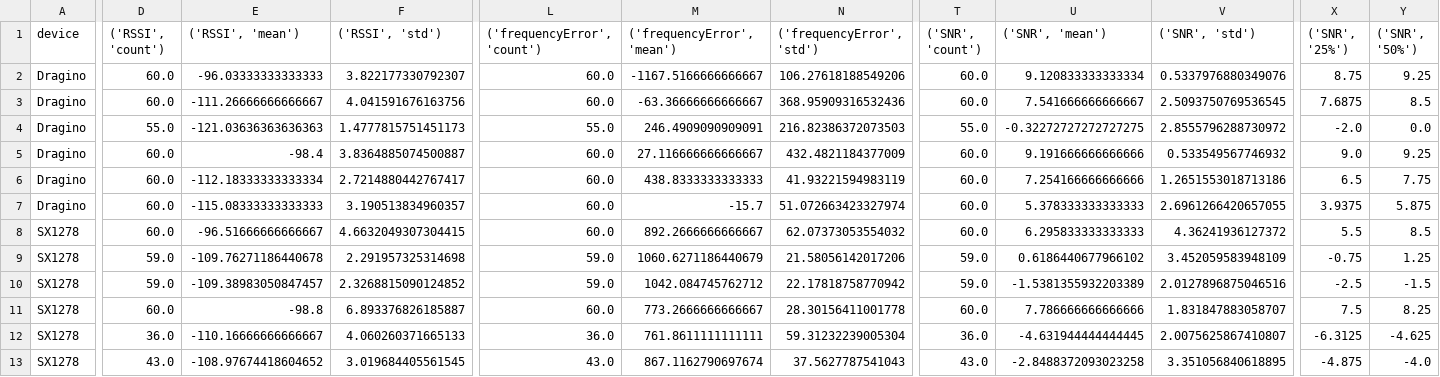
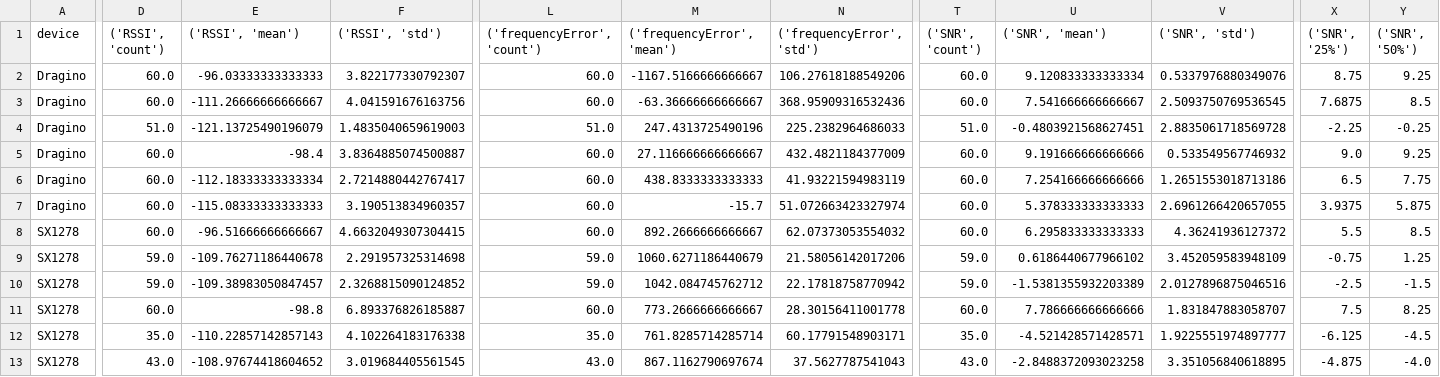
Before and after one commit to ming0520/LoRaHenry, a CSV file: All_SignalStrength_Analysis.csv, drawn as a sheet; only a part is shown, gaps mark what is left out; the diff covers the shown part only; the diff names each change by its address in the sheet, - before the commit and + after, or states it on an @@ line.

```diff
--- a/All_SignalStrength_Analysis.csv
+++ b/All_SignalStrength_Analysis.csv
-D4 (('RSSI', 'count')): 55.0
+D4 (('RSSI', 'count')): 51.0
-E4 (('RSSI', 'mean')): -121.03636363636363
+E4 (('RSSI', 'mean')): -121.13725490196079
-F4 (('RSSI', 'std')): 1.4777815751451173
+F4 (('RSSI', 'std')): 1.4835040659619003
-L4 (('frequencyError', 'count')): 55.0
+L4 (('frequencyError', 'count')): 51.0
-M4 (('frequencyError', 'mean')): 246.4909090909091
+M4 (('frequencyError', 'mean')): 247.4313725490196
-N4 (('frequencyError', 'std')): 216.82386372073503
+N4 (('frequencyError', 'std')): 225.2382964686033
-T4 (('SNR', 'count')): 55.0
+T4 (('SNR', 'count')): 51.0
-U4 (('SNR', 'mean')): -0.32272727272727275
+U4 (('SNR', 'mean')): -0.4803921568627451
-V4 (('SNR', 'std')): 2.8555796288730972
+V4 (('SNR', 'std')): 2.8835061718569728
-X4 (('SNR', '25%')): -2.0
+X4 (('SNR', '25%')): -2.25
-Y4 (('SNR', '50%')): 0.0
+Y4 (('SNR', '50%')): -0.25
-D12 (('RSSI', 'count')): 36.0
+D12 (('RSSI', 'count')): 35.0
-E12 (('RSSI', 'mean')): -110.16666666666667
+E12 (('RSSI', 'mean')): -110.22857142857143
-F12 (('RSSI', 'std')): 4.060260371665133
+F12 (('RSSI', 'std')): 4.102264183176338
-L12 (('frequencyError', 'count')): 36.0
+L12 (('frequencyError', 'count')): 35.0
-M12 (('frequencyError', 'mean')): 761.8611111111111
+M12 (('frequencyError', 'mean')): 761.8285714285714
-N12 (('frequencyError', 'std')): 59.31232239005304
+N12 (('frequencyError', 'std')): 60.17791548903171
-T12 (('SNR', 'count')): 36.0
+T12 (('SNR', 'count')): 35.0
-U12 (('SNR', 'mean')): -4.631944444444445
+U12 (('SNR', 'mean')): -4.521428571428571
-V12 (('SNR', 'std')): 2.0075625867410807
+V12 (('SNR', 'std')): 1.9225551974897777
-X12 (('SNR', '25%')): -6.3125
+X12 (('SNR', '25%')): -6.125
-Y12 (('SNR', '50%')): -4.625
+Y12 (('SNR', '50%')): -4.5
```
Also changed, not shown: 12 edited cells elsewhere in this file, All_PacketLoss_Analysis.csv.
